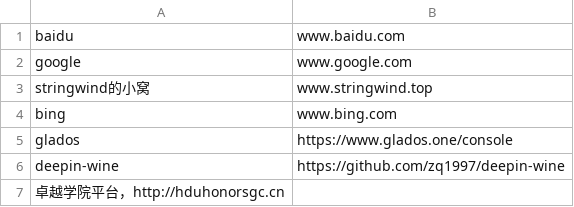
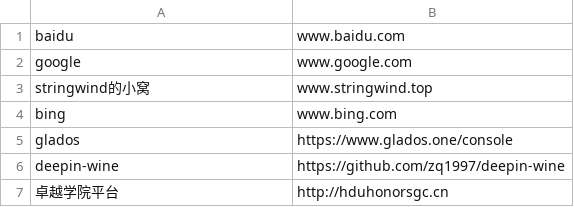
Before and after one commit to stringwind-lqh/stringwind, a CSV file: urls.csv, drawn as a sheet; removed rows and columns are numbered as before the commit, all else as after; the diff names each change by its address in the sheet, - before the commit and + after, or states it on an @@ line.

Commit message:
Update urls.csv

```diff
--- a/urls.csv
+++ b/urls.csv
-row 7: 卓越学院平台，http://hduhonorsgc.cn
+row 7: 卓越学院平台 | http://hduhonorsgc.cn
```
